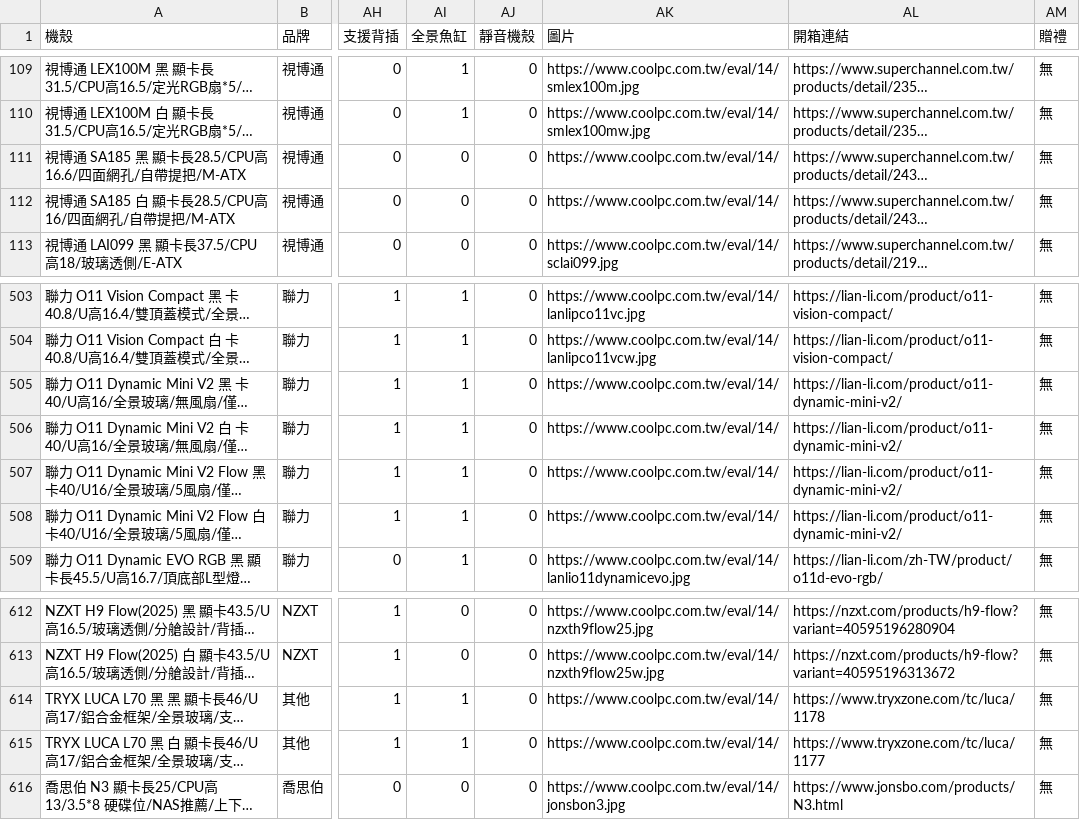
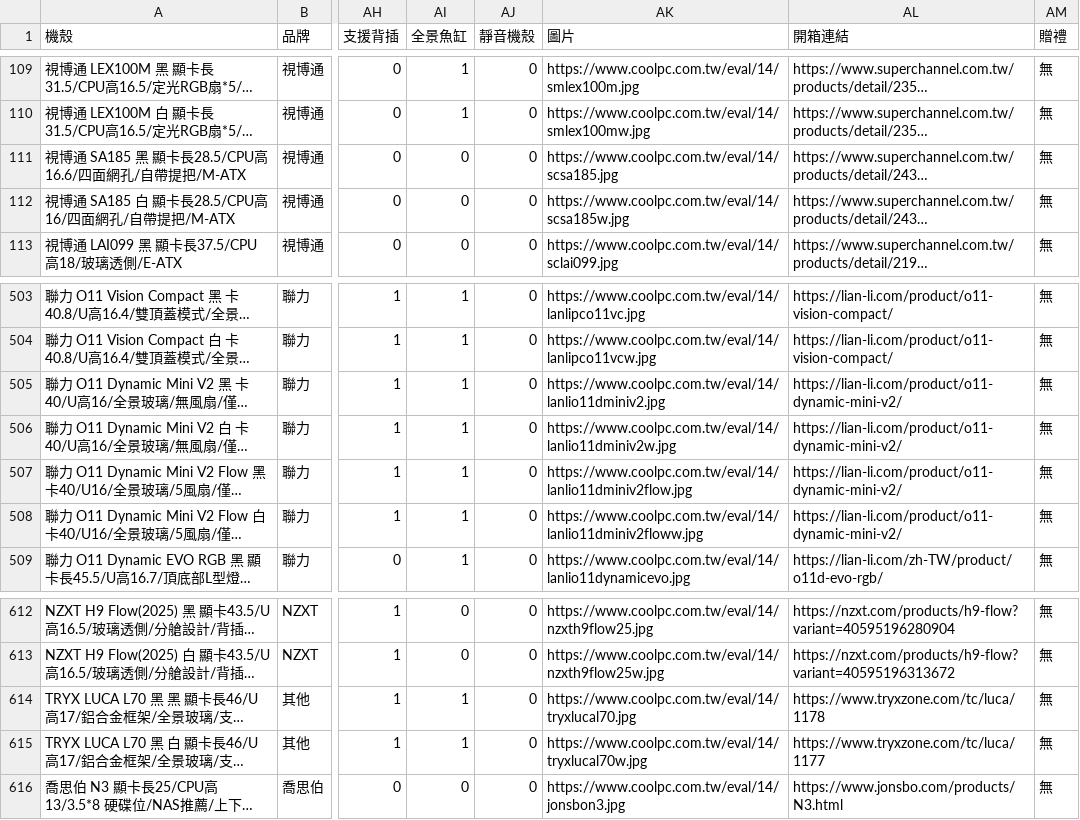
Before and after one commit to douobb/pc_case_data, a CSV file: pc_case.csv, drawn as a sheet; only a part is shown, gaps mark what is left out; long unchanged cells end in …; the diff names each change by its address in the sheet, - before the commit and + after, or states it on an @@ line.

```diff
--- a/pc_case.csv
+++ b/pc_case.csv
-AK111 (圖片): https://www.coolpc.com.tw/eval/14/
+AK111 (圖片): https://www.coolpc.com.tw/eval/14/scsa185.jpg
-AK112 (圖片): https://www.coolpc.com.tw/eval/14/
+AK112 (圖片): https://www.coolpc.com.tw/eval/14/scsa185w.jpg
-AK505 (圖片): https://www.coolpc.com.tw/eval/14/
+AK505 (圖片): https://www.coolpc.com.tw/eval/14/lanlio11dminiv2.jpg
-AK506 (圖片): https://www.coolpc.com.tw/eval/14/
+AK506 (圖片): https://www.coolpc.com.tw/eval/14/lanlio11dminiv2w.jpg
-AK507 (圖片): https://www.coolpc.com.tw/eval/14/
+AK507 (圖片): https://www.coolpc.com.tw/eval/14/lanlio11dminiv2flow.jpg
-AK508 (圖片): https://www.coolpc.com.tw/eval/14/
+AK508 (圖片): https://www.coolpc.com.tw/eval/14/lanlio11dminiv2floww.jpg
-AK614 (圖片): https://www.coolpc.com.tw/eval/14/
+AK614 (圖片): https://www.coolpc.com.tw/eval/14/tryxlucal70.jpg
-AK615 (圖片): https://www.coolpc.com.tw/eval/14/
+AK615 (圖片): https://www.coolpc.com.tw/eval/14/tryxlucal70w.jpg
```
Also changed, not shown: 1 other file.
